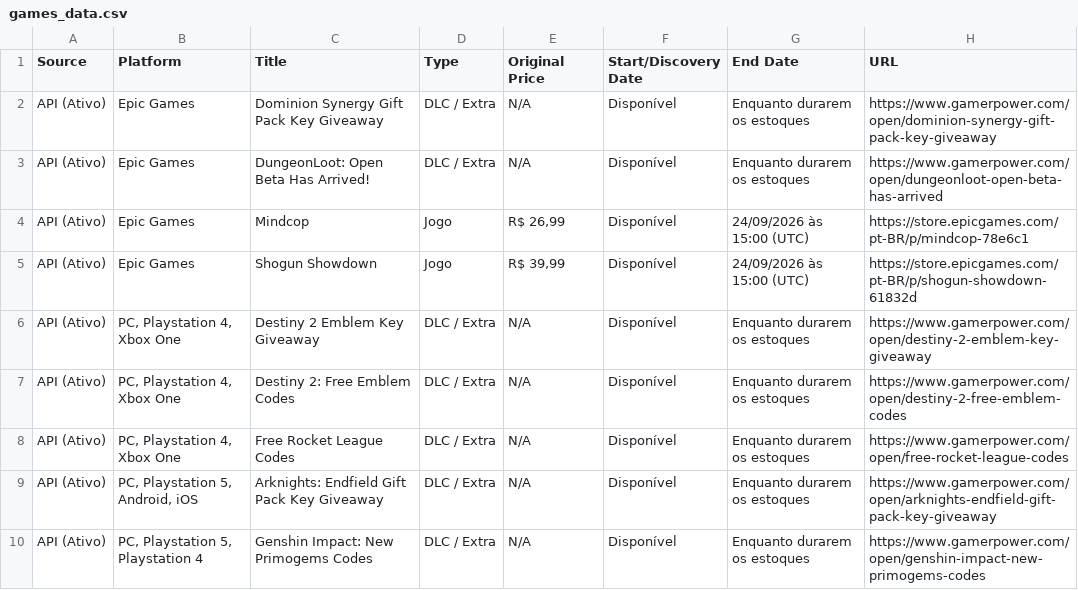
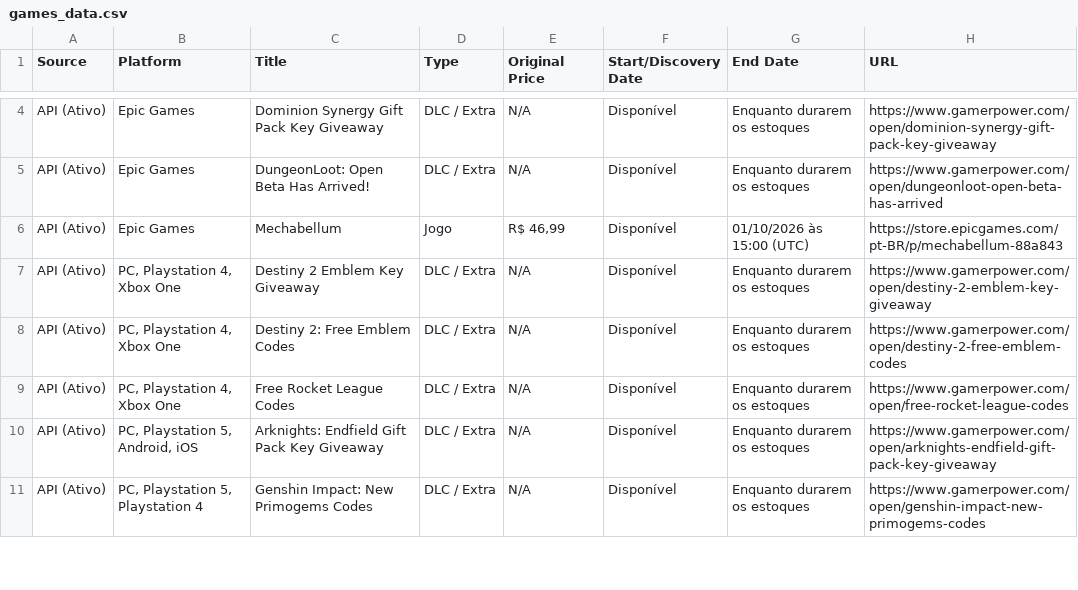
Before and after one commit to yuriluna85/games-for-free, a CSV file: games_data.csv, drawn as a sheet; only a part is shown, gaps mark what is left out; the diff covers the shown part only.

```diff
--- a/games_data.csv
+++ b/games_data.csv
@@ -3,4 +5,3 @@ API (Ativo),Epic Games,Dominion Synergy Gift Pack Key Giveaway,DLC / Extra,N/A,D
 API (Ativo),Epic Games,DungeonLoot: Open Beta Has Arrived!,DLC / Extra,N/A,Disponível,Enquanto durarem os estoques,https://www.gamerpower.com/open/dungeonloot-open-beta-has-arrived
-API (Ativo),Epic Games,Mindcop,Jogo,"R$ 26,99",Disponível,24/09/2026 às 15:00 (UTC),https://store.epicgames.com/pt-BR/p/mindcop-78e6c1
-API (Ativo),Epic Games,Shogun Showdown,Jogo,"R$ 39,99",Disponível,24/09/2026 às 15:00 (UTC),https://store.epicgames.com/pt-BR/p/shogun-showdown-61832d
+API (Ativo),Epic Games,Mechabellum,Jogo,"R$ 46,99",Disponível,01/10/2026 às 15:00 (UTC),https://store.epicgames.com/pt-BR/p/mechabellum-88a843
 API (Ativo),"PC, Playstation 4, Xbox One",Destiny 2 Emblem Key Giveaway,DLC / Extra,N/A,Disponível,Enquanto durarem os estoques,https://www.gamerpower.com/open/destiny-2-emblem-key-giveaway
```
Also changed, not shown: 5 added rows, 1 removed row and 10 edited cells elsewhere in this file, 4 other files.
